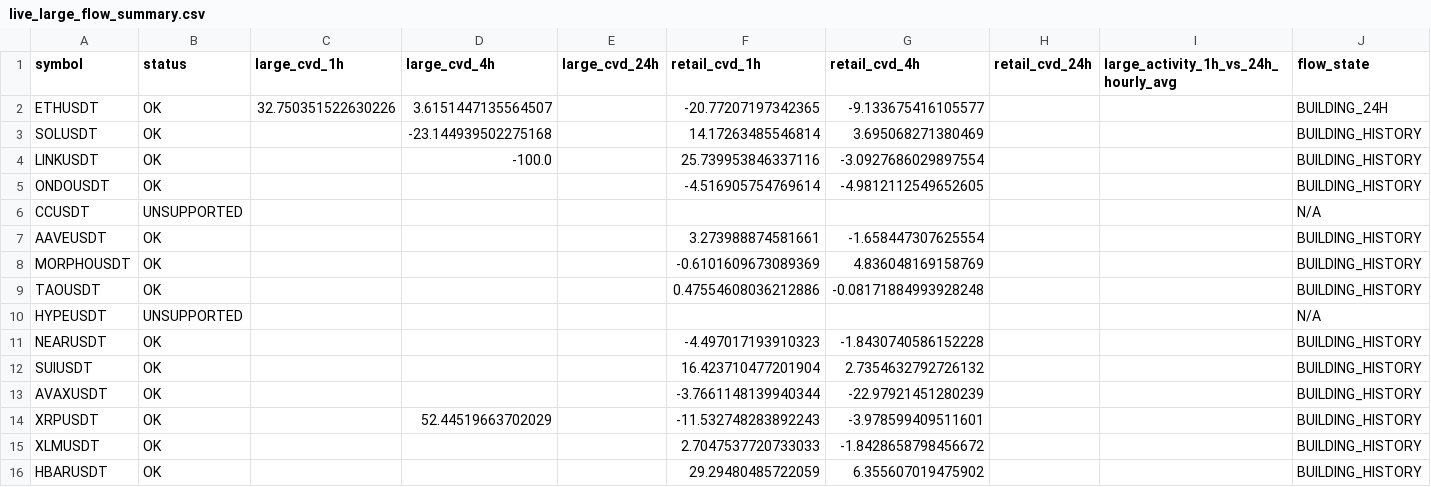
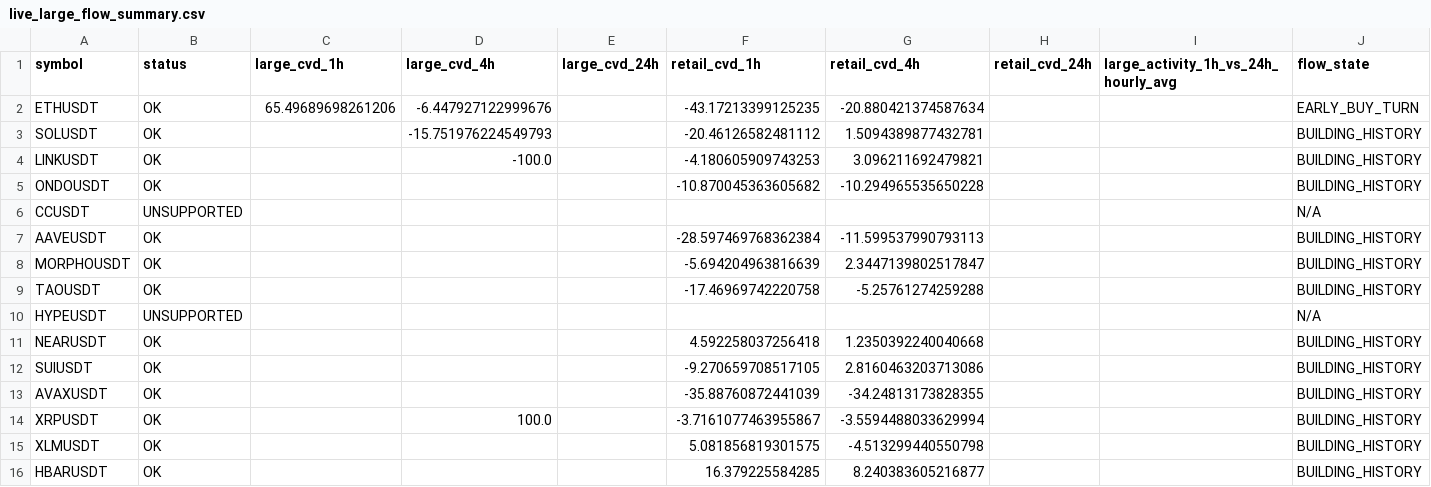
Before and after one commit to sovet12345688-debug/master-alt-cvd, a CSV file: live_flow/output/live_large_flow_summary.csv, drawn as a sheet; only a part is shown; the diff covers the shown part only.

```diff
--- a/live_flow/output/live_large_flow_summary.csv
+++ b/live_flow/output/live_large_flow_summary.csv
@@ -1,16 +1,16 @@
 symbol,status,large_cvd_1h,large_cvd_4h,large_cvd_24h,retail_cvd_1h,retail_cvd_4h,retail_cvd_24h,large_activity_1h_vs_24h_hourly_avg,flow_state
-ETHUSDT,OK,32.750351522630226,3.6151447135564507,,-20.77207197342365,-9.133675416105577,,,BUILDING_24H
-SOLUSDT,OK,,-23.144939502275168,,14.17263485546814,3.695068271380469,,,BUILDING_HISTORY
-LINKUSDT,OK,,-100.0,,25.739953846337116,-3.0927686029897554,,,BUILDING_HISTORY
-ONDOUSDT,OK,,,,-4.516905754769614,-4.9812112549652605,,,BUILDING_HISTORY
+ETHUSDT,OK,65.49689698261206,-6.447927122999676,,-43.17213399125235,-20.880421374587634,,,EARLY_BUY_TURN
+SOLUSDT,OK,,-15.751976224549793,,-20.46126582481112,1.5094389877432781,,,BUILDING_HISTORY
+LINKUSDT,OK,,-100.0,,-4.180605909743253,3.096211692479821,,,BUILDING_HISTORY
+ONDOUSDT,OK,,,,-10.870045363605682,-10.294965535650228,,,BUILDING_HISTORY
 CCUSDT,UNSUPPORTED,,,,,,,,N/A
-AAVEUSDT,OK,,,,3.273988874581661,-1.658447307625554,,,BUILDING_HISTORY
-MORPHOUSDT,OK,,,,-0.6101609673089369,4.836048169158769,,,BUILDING_HISTORY
-TAOUSDT,OK,,,,0.47554608036212886,-0.08171884993928248,,,BUILDING_HISTORY
+AAVEUSDT,OK,,,,-28.597469768362384,-11.599537990793113,,,BUILDING_HISTORY
+MORPHOUSDT,OK,,,,-5.694204963816639,2.3447139802517847,,,BUILDING_HISTORY
+TAOUSDT,OK,,,,-17.46969742220758,-5.25761274259288,,,BUILDING_HISTORY
 HYPEUSDT,UNSUPPORTED,,,,,,,,N/A
-NEARUSDT,OK,,,,-4.497017193910323,-1.8430740586152228,,,BUILDING_HISTORY
-SUIUSDT,OK,,,,16.423710477201904,2.7354632792726132,,,BUILDING_HISTORY
-AVAXUSDT,OK,,,,-3.7661148139940344,-22.97921451280239,,,BUILDING_HISTORY
-XRPUSDT,OK,,52.44519663702029,,-11.532748283892243,-3.978599409511601,,,BUILDING_HISTORY
-XLMUSDT,OK,,,,2.7047537720733033,-1.8428658798456672,,,BUILDING_HISTORY
-HBARUSDT,OK,,,,29.29480485722059,6.355607019475902,,,BUILDING_HISTORY
+NEARUSDT,OK,,,,4.592258037256418,1.2350392240040668,,,BUILDING_HISTORY
+SUIUSDT,OK,,,,-9.270659708517105,2.8160463203713086,,,BUILDING_HISTORY
+AVAXUSDT,OK,,,,-35.88760872441039,-34.24813173828355,,,BUILDING_HISTORY
+XRPUSDT,OK,,100.0,,-3.7161077463955867,-3.5594488033629994,,,BUILDING_HISTORY
+XLMUSDT,OK,,,,5.081856819301575,-4.513299440550798,,,BUILDING_HISTORY
+HBARUSDT,OK,,,,16.379225584285,8.240383605216877,,,BUILDING_HISTORY
```
Also changed, not shown: 14 edited cells elsewhere in this file, live_flow/data/hourly_large_flow_bins.csv, 2 other files.
